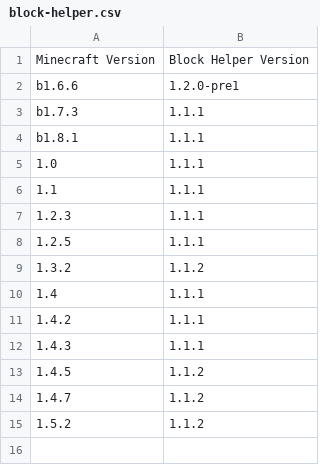
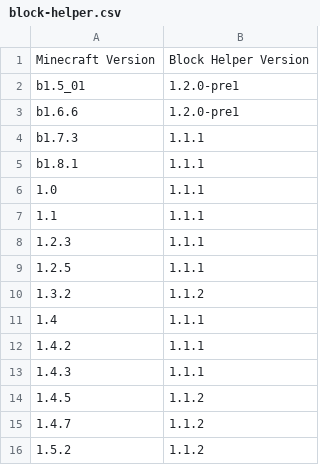
Before and after one commit to ThexXTURBOXx/UpdateJSONs, a CSV file: block-helper.csv, drawn as a sheet.

Commit message:
Update block-helper.csv

```diff
--- a/block-helper.csv
+++ b/block-helper.csv
@@ -1,2 +1,3 @@
 Minecraft Version,Block Helper Version
+b1.5_01,1.2.0-pre1
 b1.6.6,1.2.0-pre1
```
